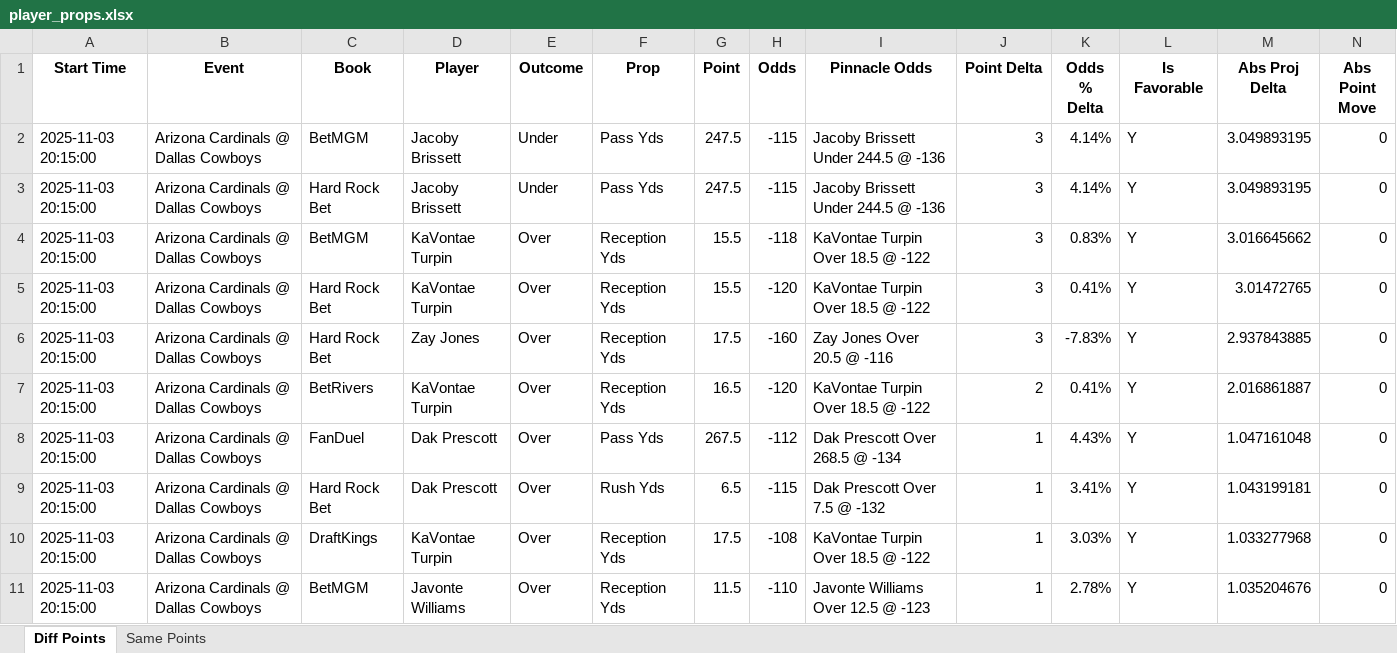
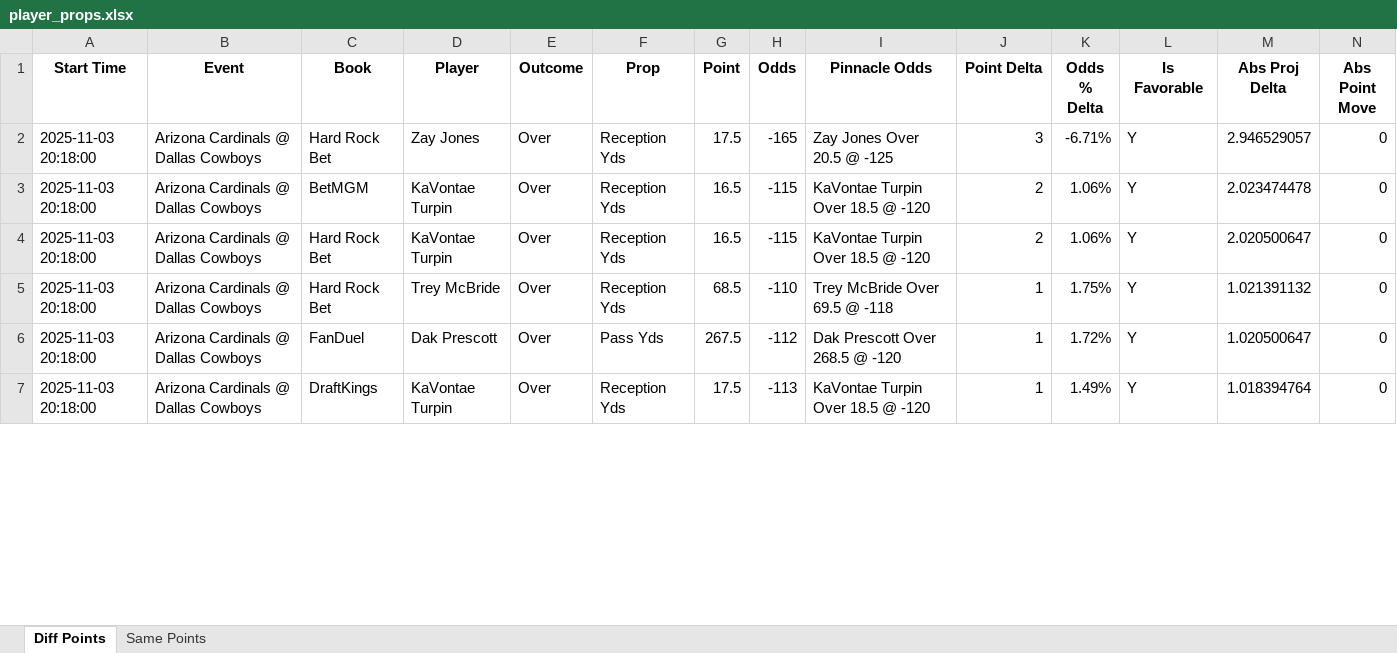
Before and after one commit to rahulShahCode/player-props-scraper, an Excel workbook: player_props.xlsx, sheet Diff Points, drawn as a sheet; only a part is shown; values as stored, in another font and other column widths than the file's, no borders; removed rows and columns are numbered as before the commit, all else as after; the diff covers the shown part only; the diff names each change by its address in the sheet, - before the commit and + after, or states it on an @@ line.

```diff
--- a/player_props.xlsx (sheet Diff Points)
+++ b/player_props.xlsx (sheet Diff Points)
-row 2: 2025-11-03 20:15:00 | Arizona Cardinals @ Dallas Cowboys | BetMGM | Jacoby Brissett | Under | Pass Yds | 247.5 | -115 | Jacoby Brissett Under 244.5 @ -136 | 3 | 4.14% | Y | 3.049893195 | 0
-row 3: 2025-11-03 20:15:00 | Arizona Cardinals @ Dallas Cowboys | Hard Rock Bet | Jacoby Brissett | Under | Pass Yds | 247.5 | -115 | Jacoby Brissett Under 244.5 @ -136 | 3 | 4.14% | Y | 3.049893195 | 0
-row 4: 2025-11-03 20:15:00 | Arizona Cardinals @ Dallas Cowboys | BetMGM | KaVontae Turpin | Over | Reception Yds | 15.5 | -118 | KaVontae Turpin Over 18.5 @ -122 | 3 | 0.83% | Y | 3.016645662 | 0
-row 5: 2025-11-03 20:15:00 | Arizona Cardinals @ Dallas Cowboys | Hard Rock Bet | KaVontae Turpin | Over | Reception Yds | 15.5 | -120 | KaVontae Turpin Over 18.5 @ -122 | 3 | 0.41% | Y | 3.01472765 | 0
-A2 (Start Time): 2025-11-03 20:15:00
+A2 (Start Time): 2025-11-03 20:18:00
-H2 (Odds): -160
+H2 (Odds): -165
-I2 (Pinnacle Odds): Zay Jones Over 20.5 @ -116
+I2 (Pinnacle Odds): Zay Jones Over 20.5 @ -125
-K2 (Odds % Delta): -7.83%
+K2 (Odds % Delta): -6.71%
-M2 (Abs Proj Delta): 2.937843885
+M2 (Abs Proj Delta): 2.946529057
+row 3: 2025-11-03 20:18:00 | Arizona Cardinals @ Dallas Cowboys | BetMGM | KaVontae Turpin | Over | Reception Yds | 16.5 | -115 | KaVontae Turpin Over 18.5 @ -120 | 2 | 1.06% | Y | 2.023474478 | 0
-A4 (Start Time): 2025-11-03 20:15:00
+A4 (Start Time): 2025-11-03 20:18:00
-C4 (Book): BetRivers
+C4 (Book): Hard Rock Bet
-H4 (Odds): -120
+H4 (Odds): -115
-I4 (Pinnacle Odds): KaVontae Turpin Over 18.5 @ -122
+I4 (Pinnacle Odds): KaVontae Turpin Over 18.5 @ -120
-K4 (Odds % Delta): 0.41%
+K4 (Odds % Delta): 1.06%
-M4 (Abs Proj Delta): 2.016861887
+M4 (Abs Proj Delta): 2.020500647
+row 5: 2025-11-03 20:18:00 | Arizona Cardinals @ Dallas Cowboys | Hard Rock Bet | Trey McBride | Over | Reception Yds | 68.5 | -110 | Trey McBride Over 69.5 @ -118 | 1 | 1.75% | Y | 1.021391132 | 0
-A6 (Start Time): 2025-11-03 20:15:00
+A6 (Start Time): 2025-11-03 20:18:00
-I6 (Pinnacle Odds): Dak Prescott Over 268.5 @ -134
+I6 (Pinnacle Odds): Dak Prescott Over 268.5 @ -120
-K6 (Odds % Delta): 4.43%
+K6 (Odds % Delta): 1.72%
-M6 (Abs Proj Delta): 1.047161048
+M6 (Abs Proj Delta): 1.020500647
-row 9: 2025-11-03 20:15:00 | Arizona Cardinals @ Dallas Cowboys | Hard Rock Bet | Dak Prescott | Over | Rush Yds | 6.5 | -115 | Dak Prescott Over 7.5 @ -132 | 1 | 3.41% | Y | 1.043199181 | 0
-A7 (Start Time): 2025-11-03 20:15:00
+A7 (Start Time): 2025-11-03 20:18:00
-H7 (Odds): -108
+H7 (Odds): -113
-I7 (Pinnacle Odds): KaVontae Turpin Over 18.5 @ -122
+I7 (Pinnacle Odds): KaVontae Turpin Over 18.5 @ -120
-K7 (Odds % Delta): 3.03%
+K7 (Odds % Delta): 1.49%
-M7 (Abs Proj Delta): 1.033277968
+M7 (Abs Proj Delta): 1.018394764
-row 11: 2025-11-03 20:15:00 | Arizona Cardinals @ Dallas Cowboys | BetMGM | Javonte Williams | Over | Reception Yds | 11.5 | -110 | Javonte Williams Over 12.5 @ -123 | 1 | 2.78% | Y | 1.035204676 | 0
```
Also changed, not shown: 7 added rows, 2 removed rows and 18 edited cells elsewhere in this sheet, sheet Same Points, 2 other files.
